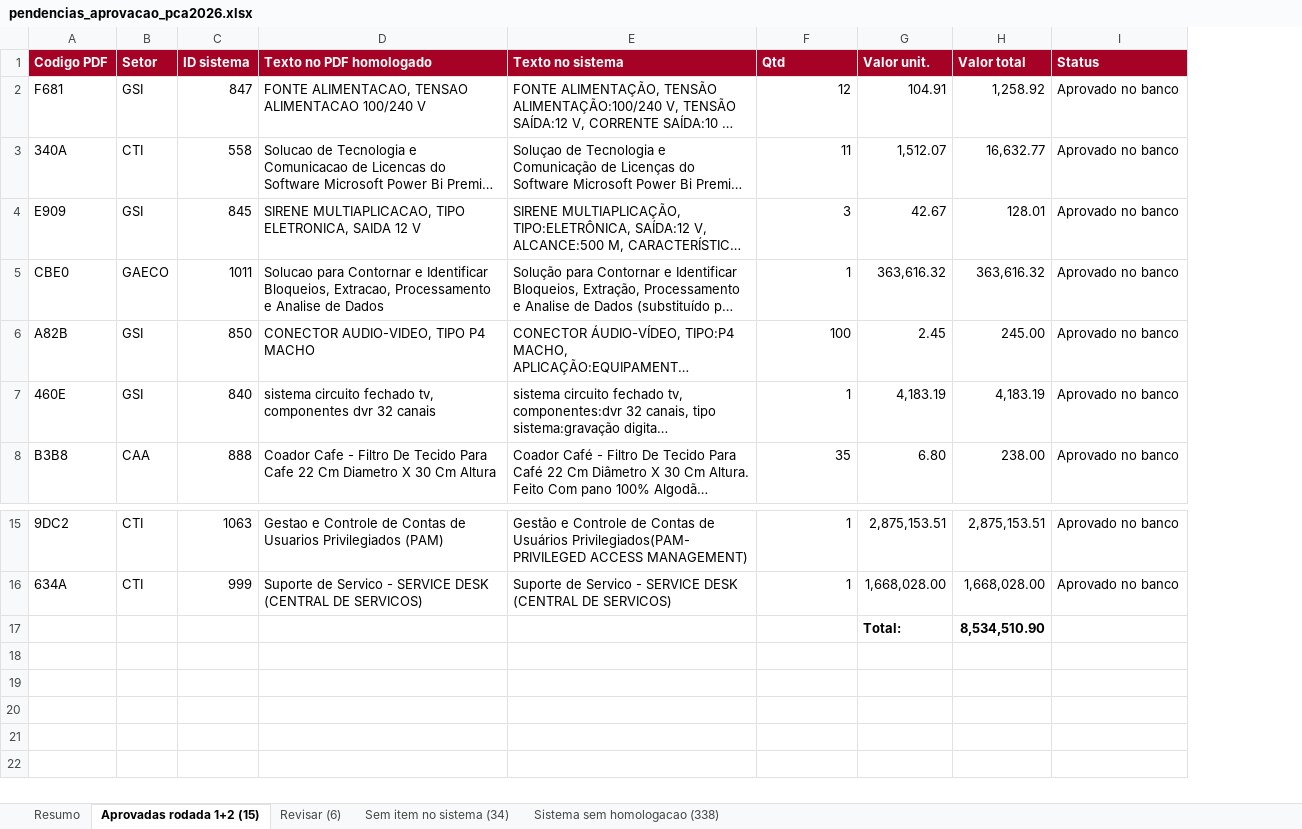
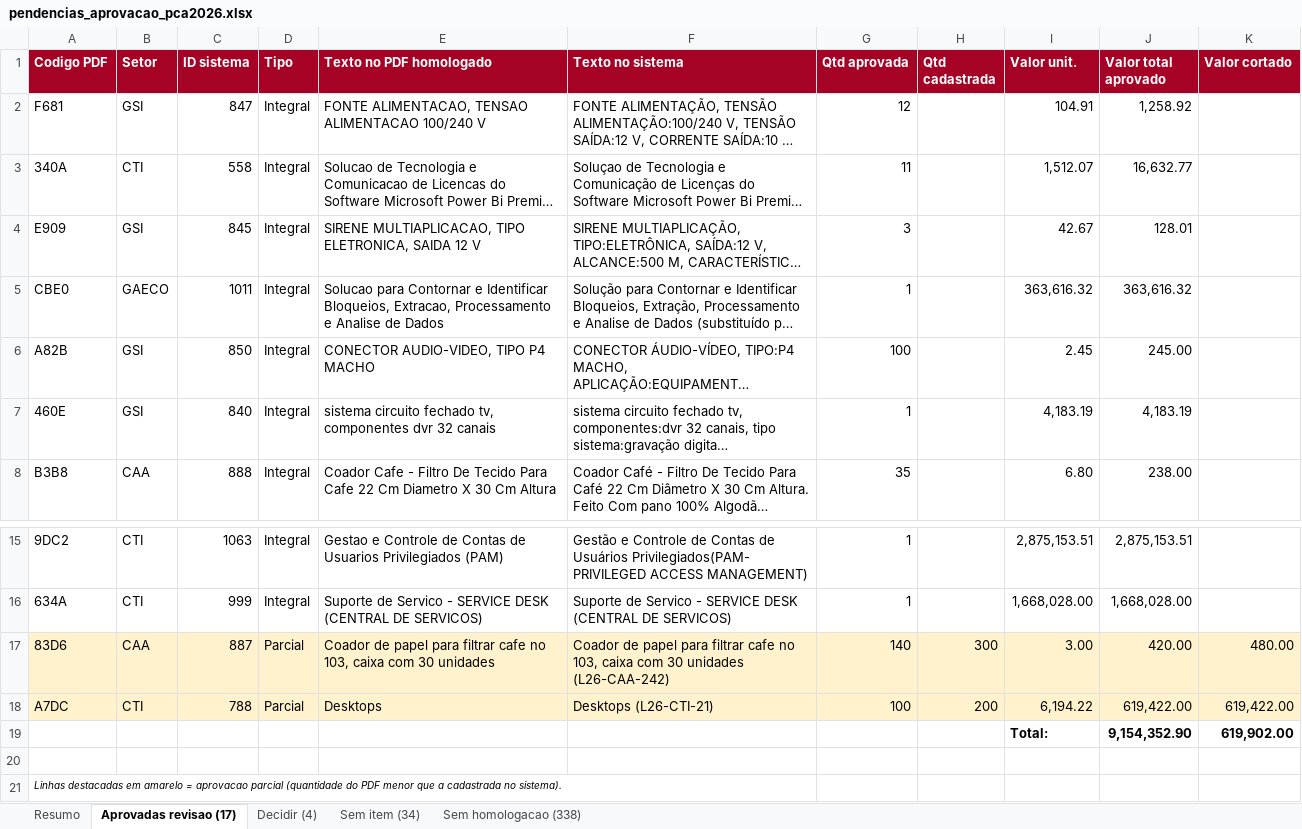
Before and after one commit to Thiago-Nog84/pca-multiexercicio-backend, an Excel workbook: data/pca/pendencias_aprovacao_pca2026.xlsx, sheet Aprovadas revisao (17), drawn as a sheet; only a part is shown, gaps mark what is left out; long unchanged cells end in …; values as stored, in another font and other column widths than the file's, no borders; removed rows and columns are numbered as before the commit, all else as after; the diff names each change by its address in the sheet, - before the commit and + after, or states it on an @@ line.

Commit message:
feat(pca-2026): aprova parcialmente 83D6 e A7DC conforme quantitativo do PDF homologado
Nos dois casos o item do sistema estava correto (887/L26-CAA-242 e 788/L26-CTI-21, identificados na segunda revisao), mas o documento homologado registra quantidade menor que a cadastrada: 140 de 300 coadores e 100 de 200 desktops. Aplicada aprovacao parcial pela mesma convencao da tela AnalisarItemPCAView -- pedido original preservado em quantidade_solicitada, valor unitario sem corte, motivo gravado para a unidade requisitante ver. Total aprovado bate com o PDF (R,00 e R.422,00); corte registrado de R.902,00.

Investigacao dos 4 codigos restantes (C5CC, 6F6F, 2FE7, 7SMD) por valor exato contra todo o catalogo, inclusive os clones do exercicio 2027, nao encontrou candidato: nenhum tem item para aprovar. Destaque para o 7SMD, cujo candidato mais proximo ja foi aprovado por outro codigo do PDF (45C7) com diferenca de 0,4% -- possivel duplicata no proprio documento homologado, a confirmar com a CLC/PGJ. Encaminhamento de cada um na aba Decidir da planilha.

Situacao: 270 das 308 demandas do PDF aprovadas, 4 aguardando decisao, 34 sem item cadastrado.

```diff
--- a/data/pca/pendencias_aprovacao_pca2026.xlsx (sheet Aprovadas revisao (17))
+++ b/data/pca/pendencias_aprovacao_pca2026.xlsx (sheet Aprovadas revisao (17))
-sheet tab: Aprovadas rodada 1+2 (15)
+sheet tab: Aprovadas revisao (17)
-sheet tab: Revisar (6)
+sheet tab: Decidir (4)
-sheet tab: Sem item no sistema (34)
+sheet tab: Sem item (34)
-sheet tab: Sistema sem homologacao (338)
+sheet tab: Sem homologacao (338)
+column D (Tipo), rows 2-8: all Integral; rows 15-16: Integral | Integral
+column H (Qtd cadastrada), empty
-column I (Status), rows 2-8: all Aprovado no banco; rows 15-16: Aprovado no banco | Aprovado no banco
+column K (Valor cortado), empty
-G1: Qtd
+G1: Qtd aprovada
-J1: Valor total
+J1: Valor total aprovado
+row 17: 83D6 | CAA | 887 | Parcial | Coador de papel para filtrar cafe no 103, caixa com 30 unidades | Coador de papel para filtrar cafe no 103, caixa com 30 unidades (L26-CAA-242) | 140 | 300 | 3.00 | 420.00 | 480.00
+row 18: A7DC | CTI | 788 | Parcial | Desktops | Desktops (L26-CTI-21) | 100 | 200 | 6,194.22 | 619,422.00 | 619,422.00
+row 19:  |  |  |  |  |  |  |  | Total: | 9,154,352.90 | 619,902.00
-row 20:  |  |  |  |  |  | Total: | 8,534,510.90
+row 20: (empty)
+row 21: Linhas destacadas em amarelo = aprovacao parcial (quantidade do PDF menor que a cadastrada no sistema).
```
Also changed, not shown: sheet Decidir (4), sheet Resumo, sheet Sem homologacao (338), formulas that keep their value, 3 other files.
